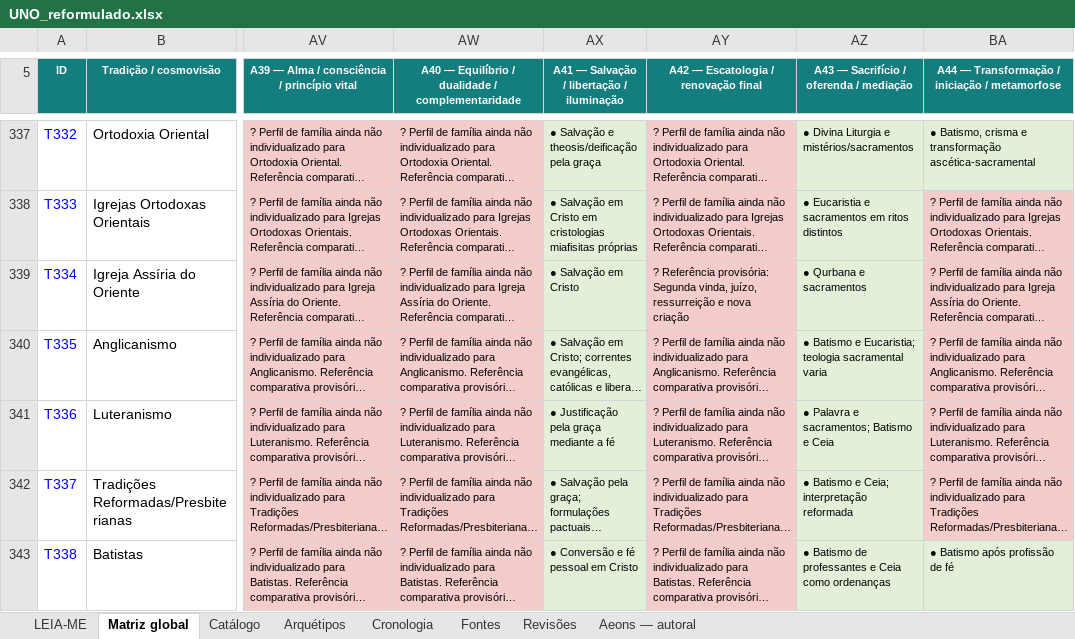
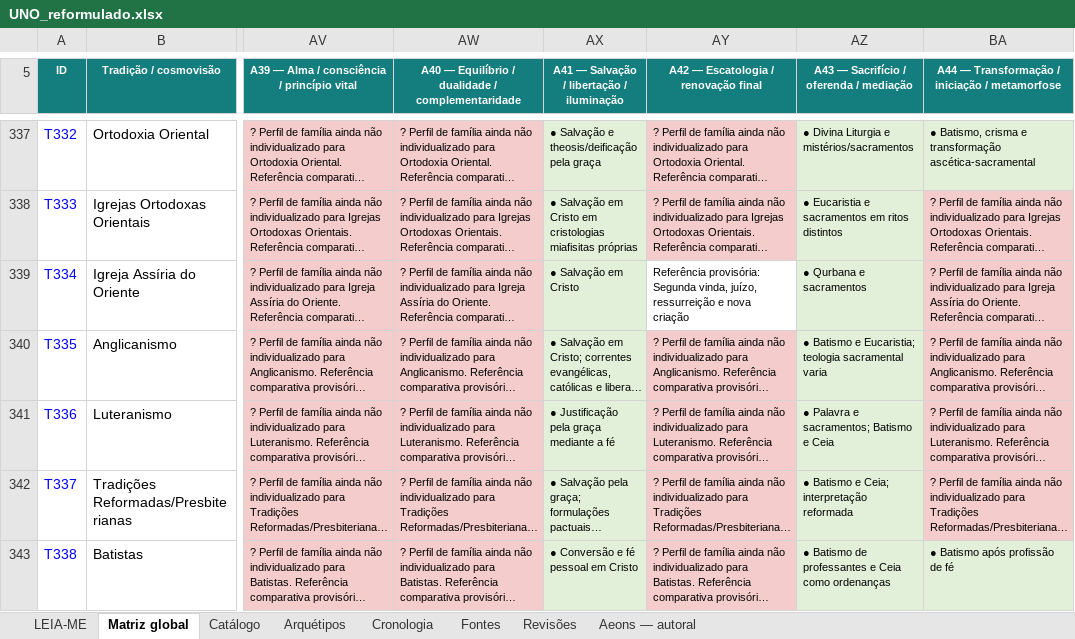
Before and after one commit to Mreaggle/religiomundi, an Excel workbook: data/UNO_reformulado.xlsx, sheet Matriz global, drawn as a sheet; only a part is shown, gaps mark what is left out; long unchanged cells end in …; values as stored, in another font and other column widths than the file's, no borders; table styles not drawn; the diff names each change by its address in the sheet, - before the commit and + after, or states it on an @@ line.

```diff
--- a/data/UNO_reformulado.xlsx (sheet Matriz global)
+++ b/data/UNO_reformulado.xlsx (sheet Matriz global)
-AY339: ? Referência provisória:…
+AY339: Referência provisória:…
-AY339 fill: #F4CCCC
+AY339 fill: none
```
Also changed, not shown: 3 other files.
